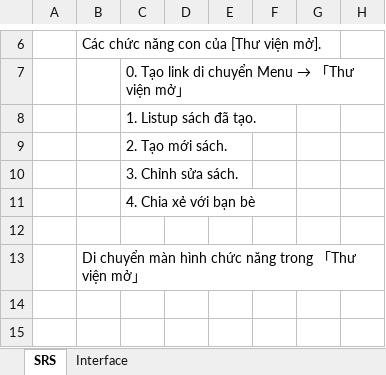
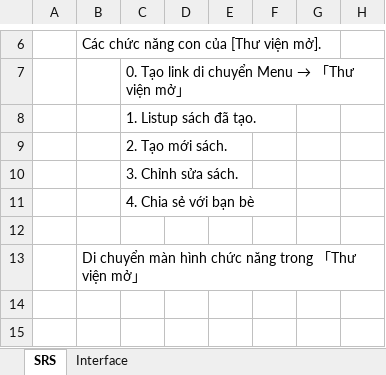
Before and after one commit to dssolutioninc/dss_kantan.vn, an Excel workbook: 10_SRS/SRS_OpenLibrary.xlsx, sheet SRS, drawn as a sheet; only a part is shown, gaps mark what is left out; values as stored, in another font and other column widths than the file's, no borders; charts and pictures not drawn; the diff covers the shown part only; the diff names each change by its address in the sheet, - before the commit and + after, or states it on an @@ line.

```diff
--- a/10_SRS/SRS_OpenLibrary.xlsx (sheet SRS)
+++ b/10_SRS/SRS_OpenLibrary.xlsx (sheet SRS)
-C11: 4. Chia xẻ với bạn bè
+C11: 4. Chia sẻ với bạn bè
```
Also changed, not shown: 9 added rows and 5 edited cells elsewhere in this sheet, charts or pictures.
